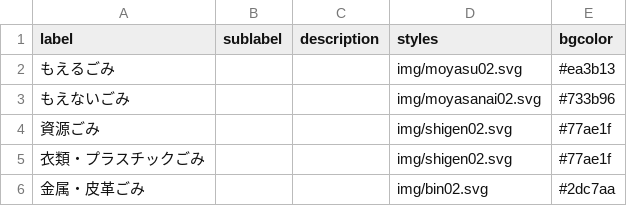
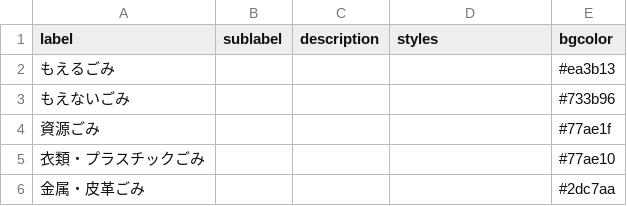
Before and after one commit to wajima5374/5374, a CSV file: data/description.csv, drawn as a sheet.

Commit message:
Add files via upload

```diff
--- a/data/description.csv
+++ b/data/description.csv
@@ -1,6 +1,6 @@
 label,sublabel,description,styles,bgcolor
-もえるごみ,,,img/moyasu02.svg,#ea3b13
-もえないごみ,,,img/moyasanai02.svg,#733b96
-資源ごみ,,,img/shigen02.svg,#77ae1f
-衣類・プラスチックごみ,,,img/shigen02.svg,#77ae1f
-金属・皮革ごみ,,,img/bin02.svg,#2dc7aa
+もえるごみ,,,,#ea3b13
+もえないごみ,,,,#733b96
+資源ごみ,,,,#77ae1f
+衣類・プラスチックごみ,,,,#77ae10
+金属・皮革ごみ,,,,#2dc7aa
```
